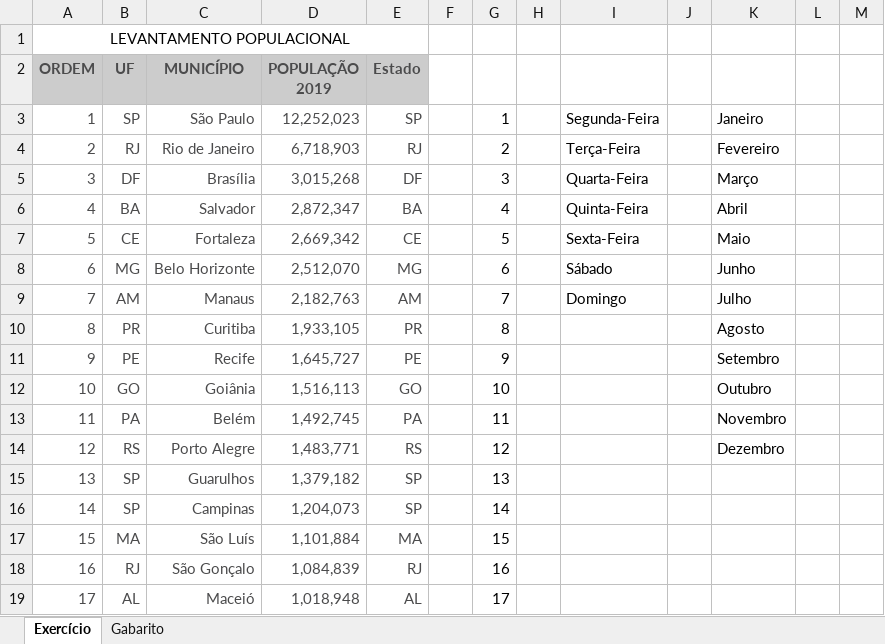
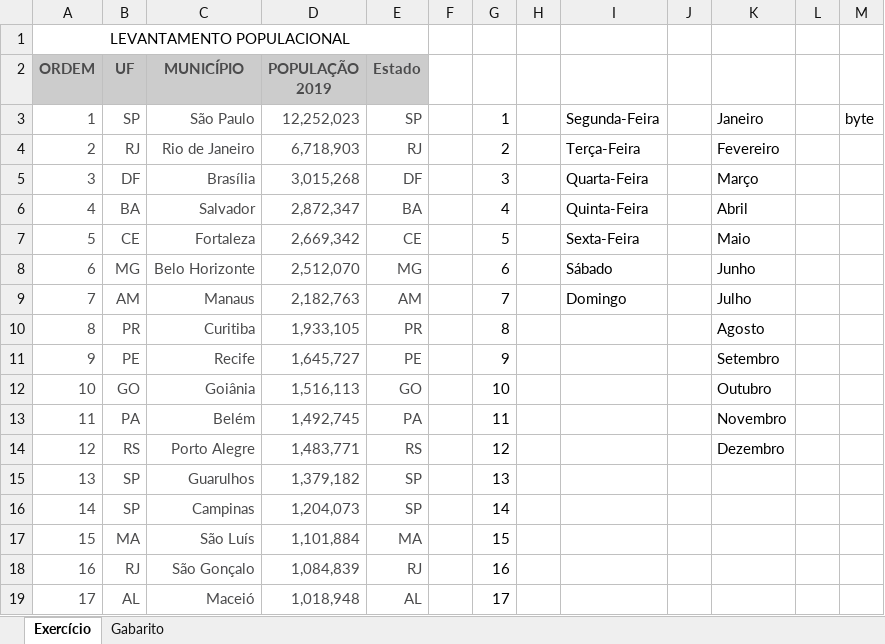
Before and after one commit to Matheus1199/cursodeexcel, an Excel workbook: exercicos/Exercicio001.xlsx, sheet Exercício, drawn as a sheet; values as stored, in another font and other column widths than the file's, no borders; the diff names each change by its address in the sheet, - before the commit and + after, or states it on an @@ line.

Commit message:
Exercicios solucionados

```diff
--- a/exercicos/Exercicio001.xlsx (sheet Exercício)
+++ b/exercicos/Exercicio001.xlsx (sheet Exercício)
-M3: (empty)
+M3: byte
```
Also changed, not shown: 2 other files.
